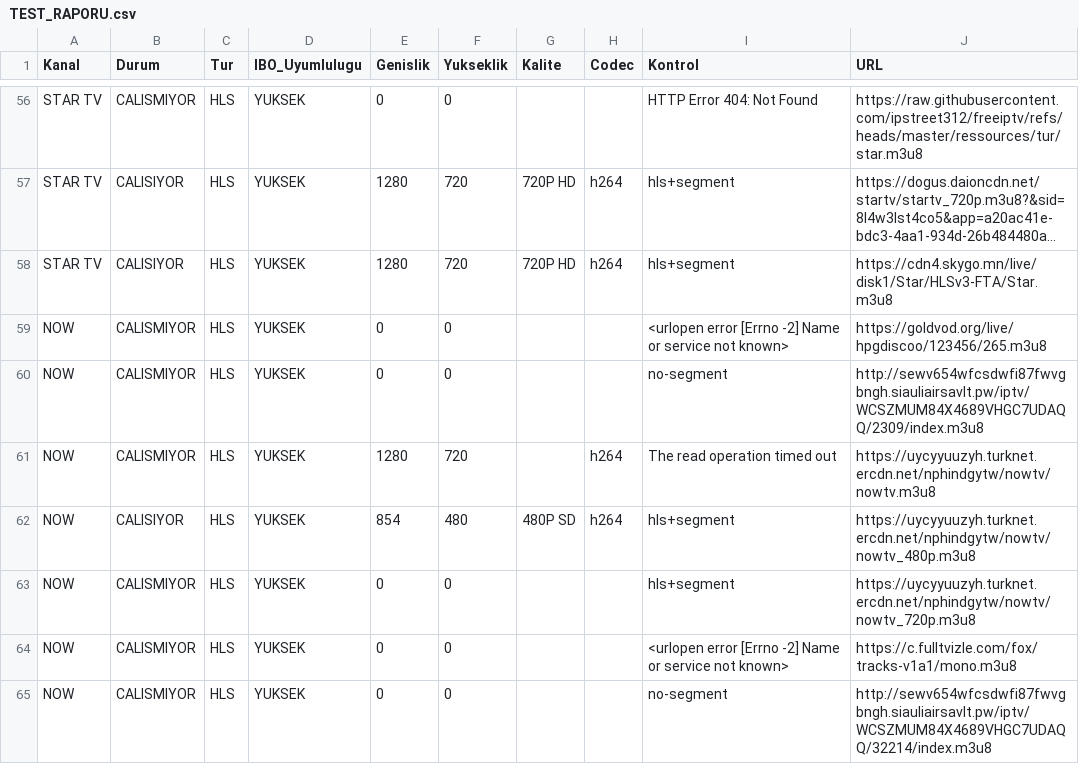
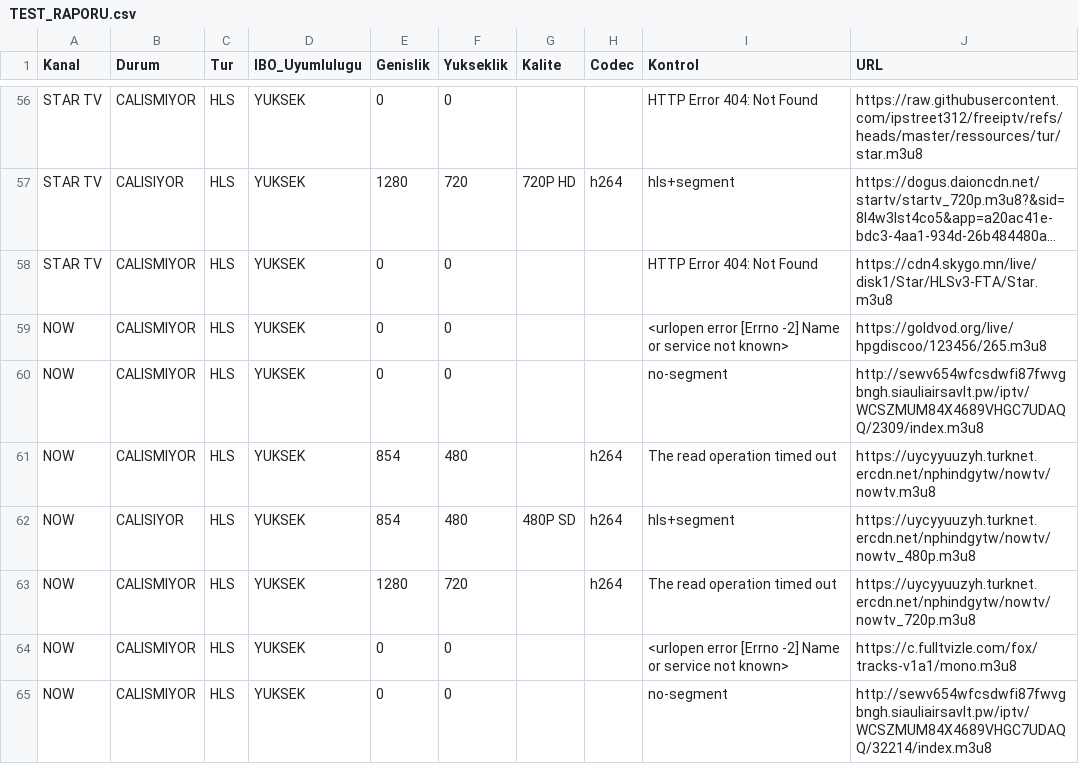
Before and after one commit to Madsc55/madsc-tv, a CSV file: TEST_RAPORU.csv, drawn as a sheet; only a part is shown, gaps mark what is left out; long unchanged cells end in …; the diff covers the shown part only; the diff names each change by its address in the sheet, - before the commit and + after, or states it on an @@ line.

```diff
--- a/TEST_RAPORU.csv
+++ b/TEST_RAPORU.csv
-B58 (Durum): CALISIYOR
+B58 (Durum): CALISMIYOR
-E58 (Genislik): 1280
+E58 (Genislik): 0
-F58 (Yukseklik): 720
+F58 (Yukseklik): 0
-G58 (Kalite): 720P HD
+G58 (Kalite): (empty)
-H58 (Codec): h264
+H58 (Codec): (empty)
-I58 (Kontrol): hls+segment
+I58 (Kontrol): HTTP Error 404: Not Found
-E61 (Genislik): 1280
+E61 (Genislik): 854
-F61 (Yukseklik): 720
+F61 (Yukseklik): 480
-E63 (Genislik): 0
+E63 (Genislik): 1280
-F63 (Yukseklik): 0
+F63 (Yukseklik): 720
-H63 (Codec): (empty)
+H63 (Codec): h264
-I63 (Kontrol): hls+segment
+I63 (Kontrol): The read operation timed out
```
Also changed, not shown: 1 moved row and 98 edited cells elsewhere in this file, 2 other files.
